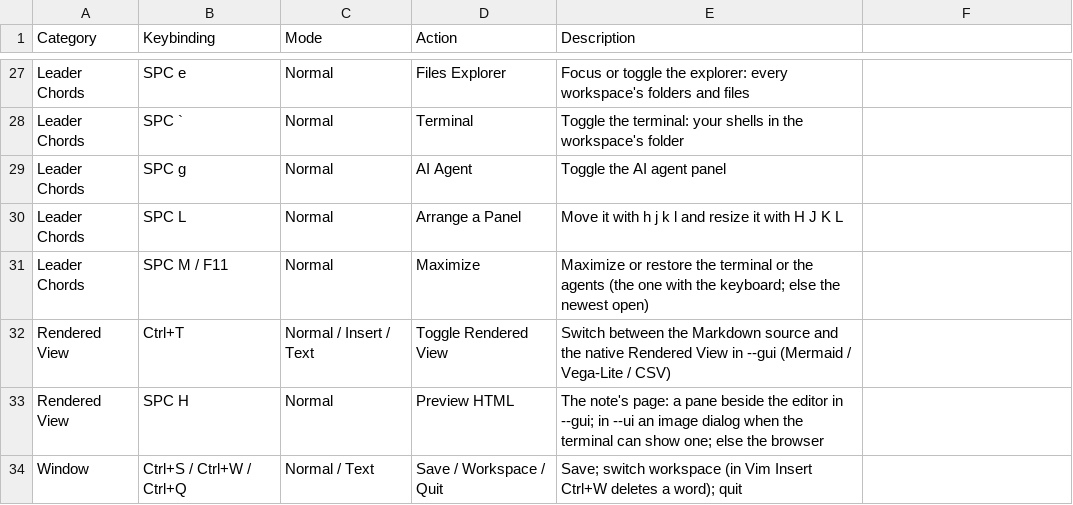
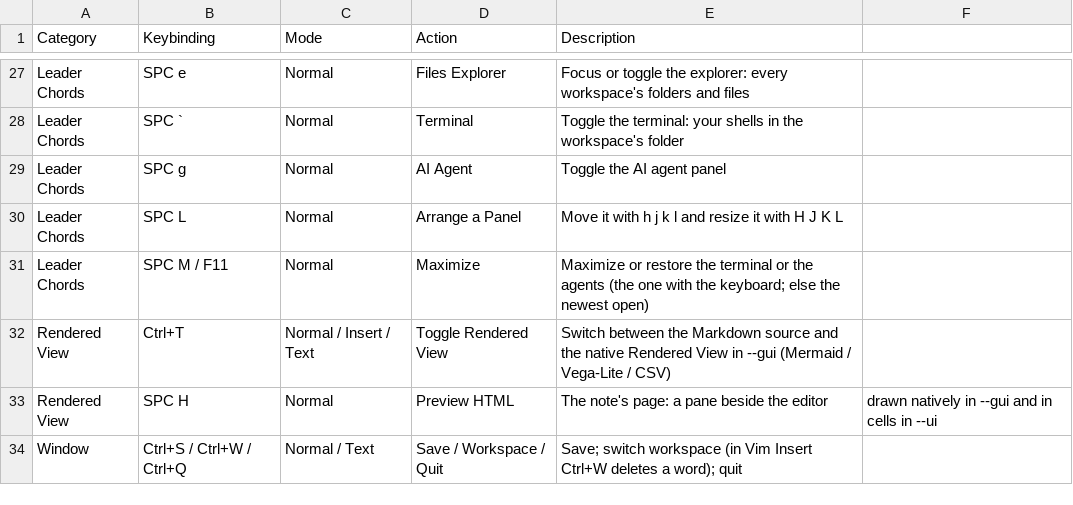
Before and after one commit to yongjohnlee80/autodoc, a CSV file: docs/reference/03-modal-editor-and-panels/complete-keybinding-reference.csv, drawn as a sheet; only a part is shown, gaps mark what is left out.

Commit message:
tui: File › Preview HTML is the pane in a terminal too, drawn in cells (the note page's view); the HTML image dialog is retired

```diff
--- a/docs/reference/03-modal-editor-and-panels/complete-keybinding-reference.csv
+++ b/docs/reference/03-modal-editor-and-panels/complete-keybinding-reference.csv
@@ -32,3 +32,3 @@ Leader Chords,SPC M / F11,Normal,Maximize,Maximize or restore the terminal or th
 Rendered View,Ctrl+T,Normal / Insert / Text,Toggle Rendered View,Switch between the Markdown source and the native Rendered View in --gui (Mermaid / Vega-Lite / CSV)
-Rendered View,SPC H,Normal,Preview HTML,The note's page: a pane beside the editor in --gui; in --ui an image dialog when the terminal can show one; else the browser
+Rendered View,SPC H,Normal,Preview HTML,The note's page: a pane beside the editor, drawn natively in --gui and in cells in --ui
 Window,Ctrl+S / Ctrl+W / Ctrl+Q,Normal / Text,Save / Workspace / Quit,Save; switch workspace (in Vim Insert Ctrl+W deletes a word); quit
```
Also changed, not shown: 27 other files.
